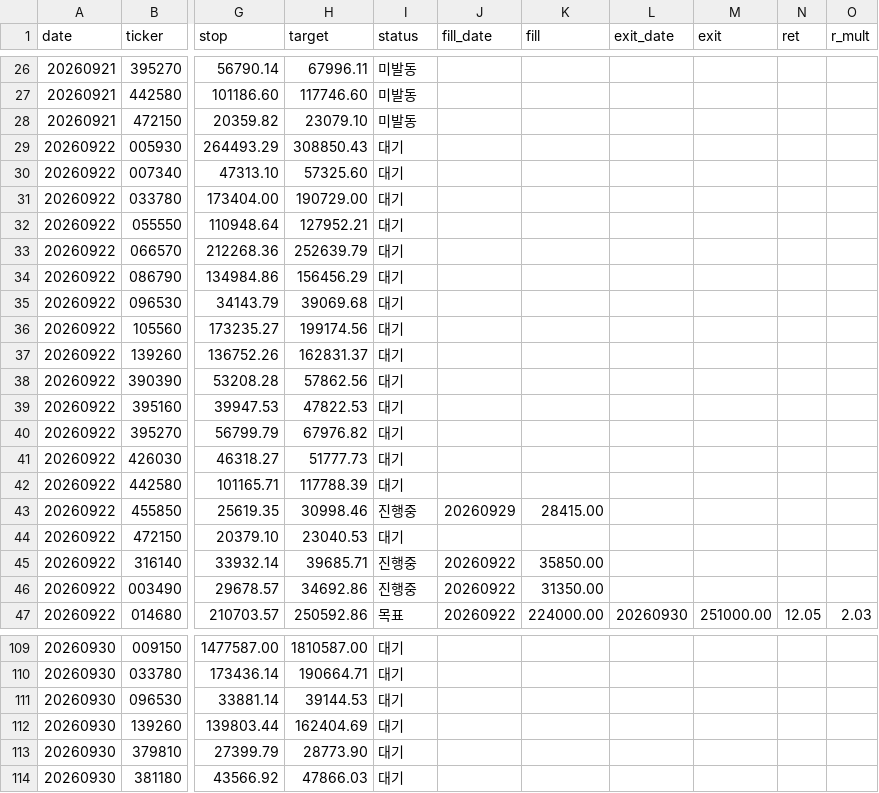
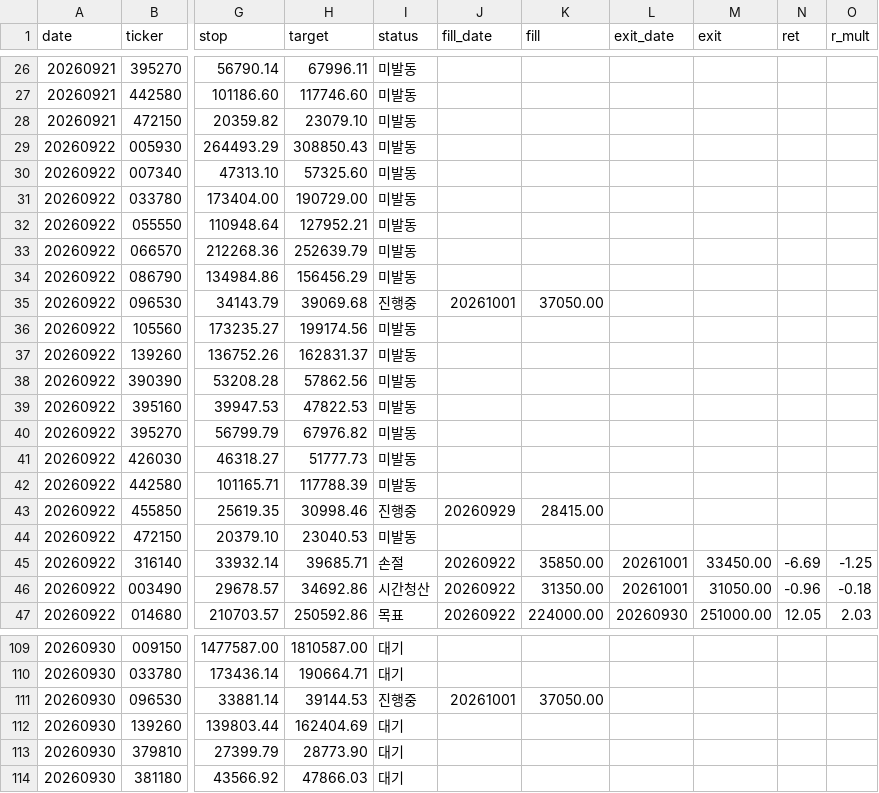
Before and after one commit to khj78889-rgb/daily-market-brief, a CSV file: swing/history.csv, drawn as a sheet; only a part is shown, gaps mark what is left out; the diff covers the shown part only; the diff names each change by its address in the sheet, - before the commit and + after, or states it on an @@ line.

```diff
--- a/swing/history.csv
+++ b/swing/history.csv
-I29:I34 (status): 대기
+I29:I34 (status): 미발동
-I35 (status): 대기
+I35 (status): 진행중
-J35 (fill_date): (empty)
+J35 (fill_date): 20261001
-K35 (fill): (empty)
+K35 (fill): 37050.00
-I36:I42 (status): 대기
+I36:I42 (status): 미발동
-I44 (status): 대기
+I44 (status): 미발동
-I45 (status): 진행중
+I45 (status): 손절
-L45:L46 (exit_date): (empty)
+L45:L46 (exit_date): 20261001
-M45 (exit): (empty)
+M45 (exit): 33450.00
-N45 (ret): (empty)
+N45 (ret): -6.69
-O45 (r_mult): (empty)
+O45 (r_mult): -1.25
-I46 (status): 진행중
+I46 (status): 시간청산
-M46 (exit): (empty)
+M46 (exit): 31050.00
-N46 (ret): (empty)
+N46 (ret): -0.96
-O46 (r_mult): (empty)
+O46 (r_mult): -0.18
-I111 (status): 대기
+I111 (status): 진행중
-J111 (fill_date): (empty)
+J111 (fill_date): 20261001
-K111 (fill): (empty)
+K111 (fill): 37050.00
```
Also changed, not shown: 10 added rows and 18 edited cells elsewhere in this file, 2 other files.
